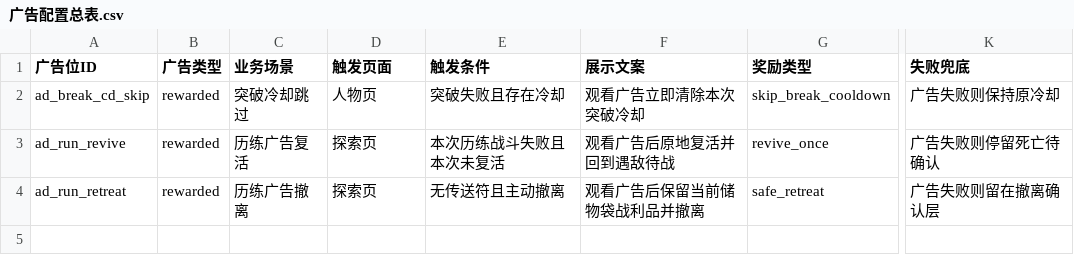
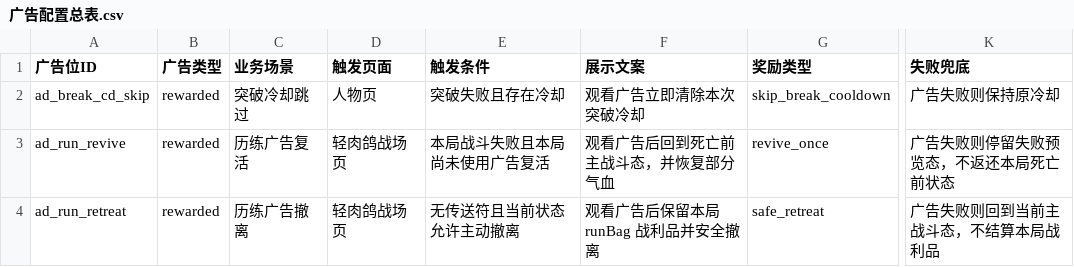
Before and after one commit to ch412-chl/xiuxian-game001, a CSV file: product/数值策划/广告配置总表.csv, drawn as a sheet; only a part is shown, gaps mark what is left out; the diff names each change by its address in the sheet, - before the commit and + after, or states it on an @@ line.

Commit message:
docs: close light roguelike product spec package

```diff
--- a/product/数值策划/广告配置总表.csv
+++ b/product/数值策划/广告配置总表.csv
-D3:D4 (触发页面): 探索页
+D3:D4 (触发页面): 轻肉鸽战场页
-E3 (触发条件): 本次历练战斗失败且本次未复活
+E3 (触发条件): 本局战斗失败且本局尚未使用广告复活
-F3 (展示文案): 观看广告后原地复活并回到遇敌待战
+F3 (展示文案): 观看广告后回到死亡前主战斗态，并恢复部分气血
-K3 (失败兜底): 广告失败则停留死亡待确认
+K3 (失败兜底): 广告失败则停留失败预览态，不返还本局死亡前状态
-E4 (触发条件): 无传送符且主动撤离
+E4 (触发条件): 无传送符且当前状态允许主动撤离
-F4 (展示文案): 观看广告后保留当前储物袋战利品并撤离
+F4 (展示文案): 观看广告后保留本局 runBag 战利品并安全撤离
-K4 (失败兜底): 广告失败则留在撤离确认层
+K4 (失败兜底): 广告失败则回到当前主战斗态，不结算本局战利品
```
Also changed, not shown: 42 other files.
